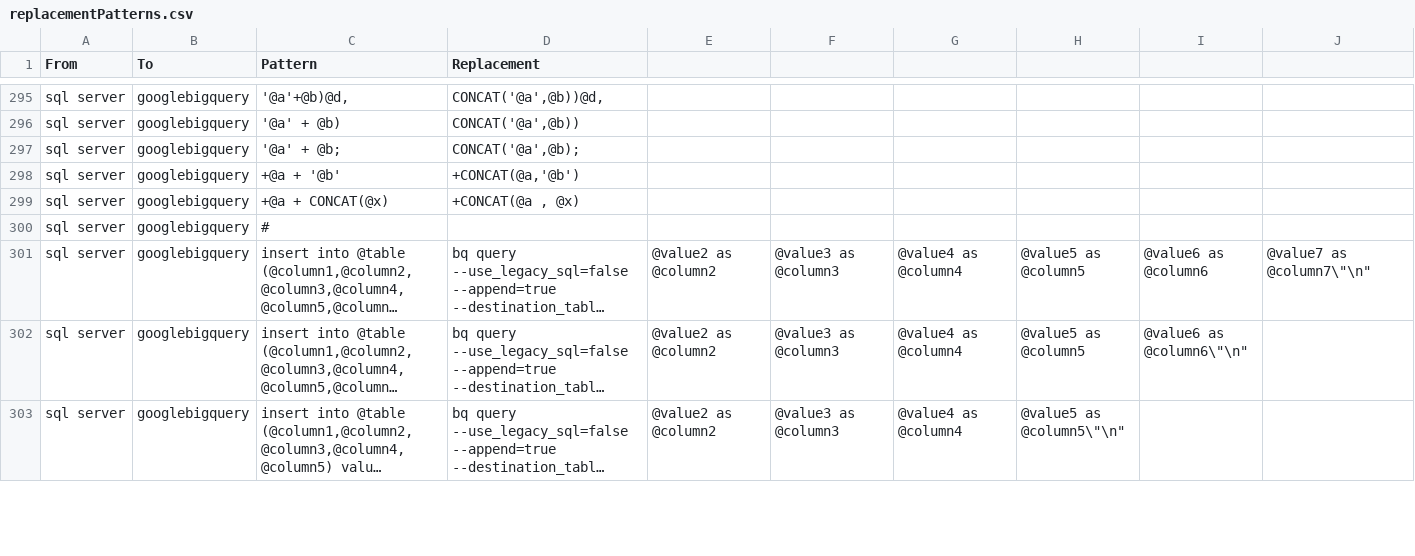
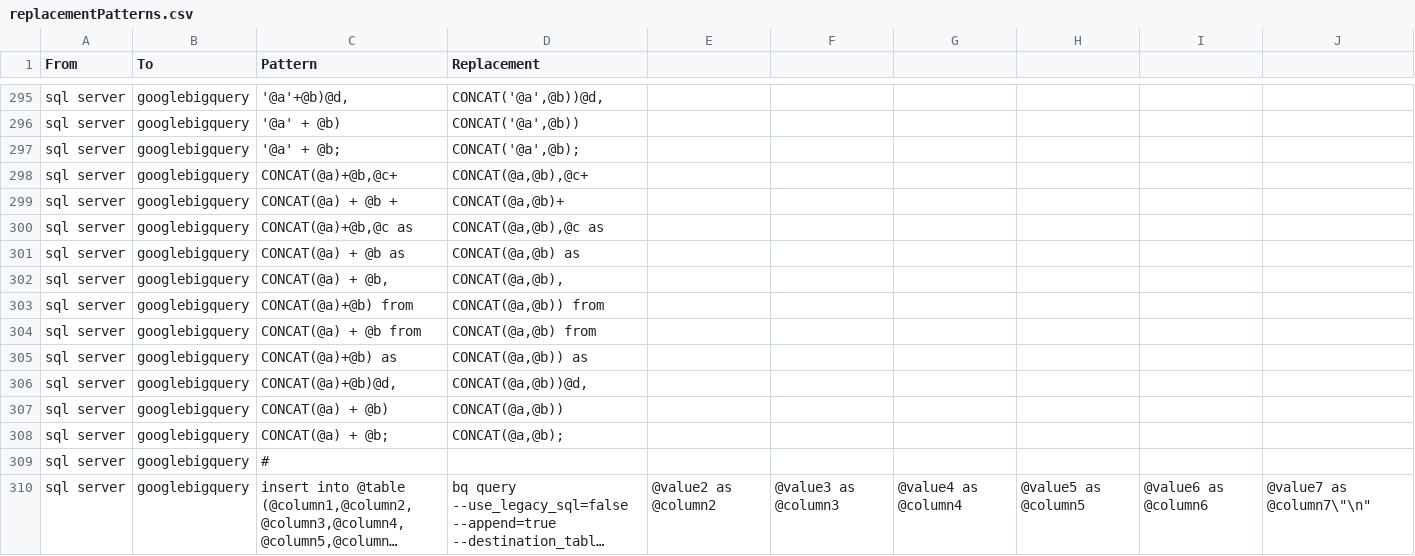
Before and after one commit to OHDSI/SqlRender, a CSV file: inst/csv/replacementPatterns.csv, drawn as a sheet; only a part is shown, gaps mark what is left out; the shorter side is filled out with more unchanged rows; long unchanged cells end in ….

Commit message:
concat

```diff
--- a/inst/csv/replacementPatterns.csv
+++ b/inst/csv/replacementPatterns.csv
@@ -297,4 +297,13 @@ From,To,Pattern,Replacement
 "sql server","googlebigquery","'@a' + @b;","CONCAT('@a',@b);"
-"sql server","googlebigquery","+@a + '@b'","+CONCAT(@a,'@b')"
-"sql server","googlebigquery","+@a + CONCAT(@x)","+CONCAT(@a , @x)"
+"sql server","googlebigquery","CONCAT(@a)+@b,@c+","CONCAT(@a,@b),@c+"
+"sql server","googlebigquery","CONCAT(@a) + @b +","CONCAT(@a,@b)+"
+"sql server","googlebigquery","CONCAT(@a)+@b,@c as","CONCAT(@a,@b),@c as"
+"sql server","googlebigquery","CONCAT(@a) + @b as","CONCAT(@a,@b) as"
+"sql server","googlebigquery","CONCAT(@a) + @b,","CONCAT(@a,@b),"
+"sql server","googlebigquery","CONCAT(@a)+@b) from","CONCAT(@a,@b)) from"
+"sql server","googlebigquery","CONCAT(@a) + @b from","CONCAT(@a,@b) from"
+"sql server","googlebigquery","CONCAT(@a)+@b) as","CONCAT(@a,@b)) as"
+"sql server","googlebigquery","CONCAT(@a)+@b)@d,","CONCAT(@a,@b))@d,"
+"sql server","googlebigquery","CONCAT(@a) + @b)","CONCAT(@a,@b))"
+"sql server","googlebigquery","CONCAT(@a) + @b;","CONCAT(@a,@b);"
 "sql server","googlebigquery","#",""
```
